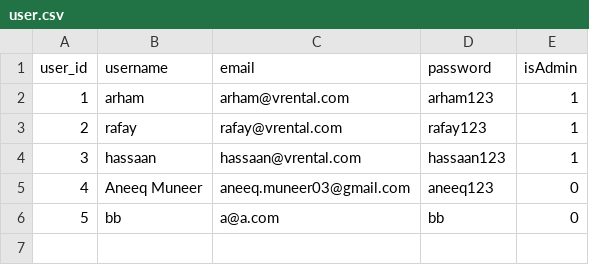
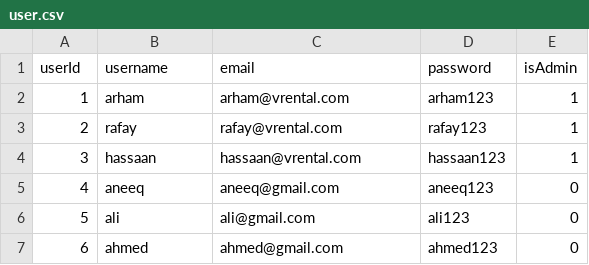
Before and after one commit to arhammuneer31/Vehicle-Rental-Management-System, a CSV file: Database/user.csv, drawn as a sheet; removed rows and columns are numbered as before the commit, all else as after; the diff names each change by its address in the sheet, - before the commit and + after, or states it on an @@ line.

```diff
--- a/Database/user.csv
+++ b/Database/user.csv
@@ column A (userId) renumbered in row 1 @@
-B5 (username): Aneeq Muneer
+B5 (username): aneeq
-C5 (email): aneeq.muneer03@gmail.com
+C5 (email): aneeq@gmail.com
-row 6: 5 | bb | a@a.com | bb | 0
+row 6: 5 | ali | ali@gmail.com | ali123 | 0
+row 7: 6 | ahmed | ahmed@gmail.com | ahmed123 | 0
```
Also changed, not shown: Database/vehicle.csv, 8 other files.
